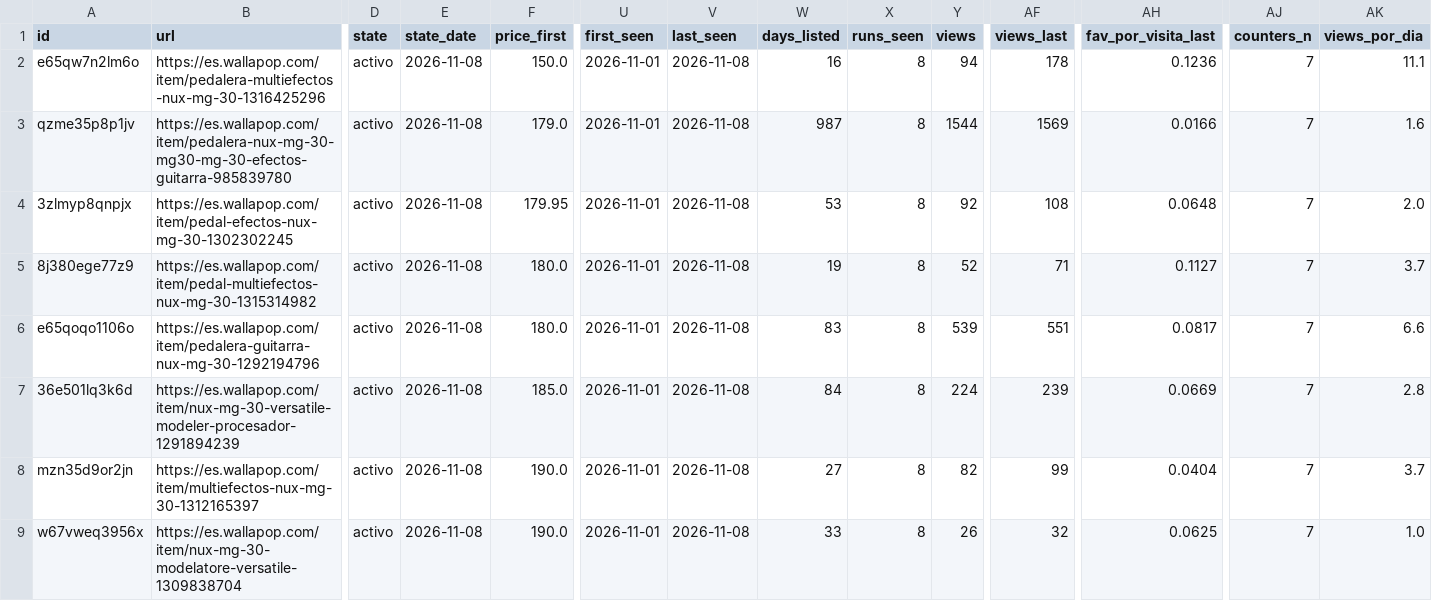
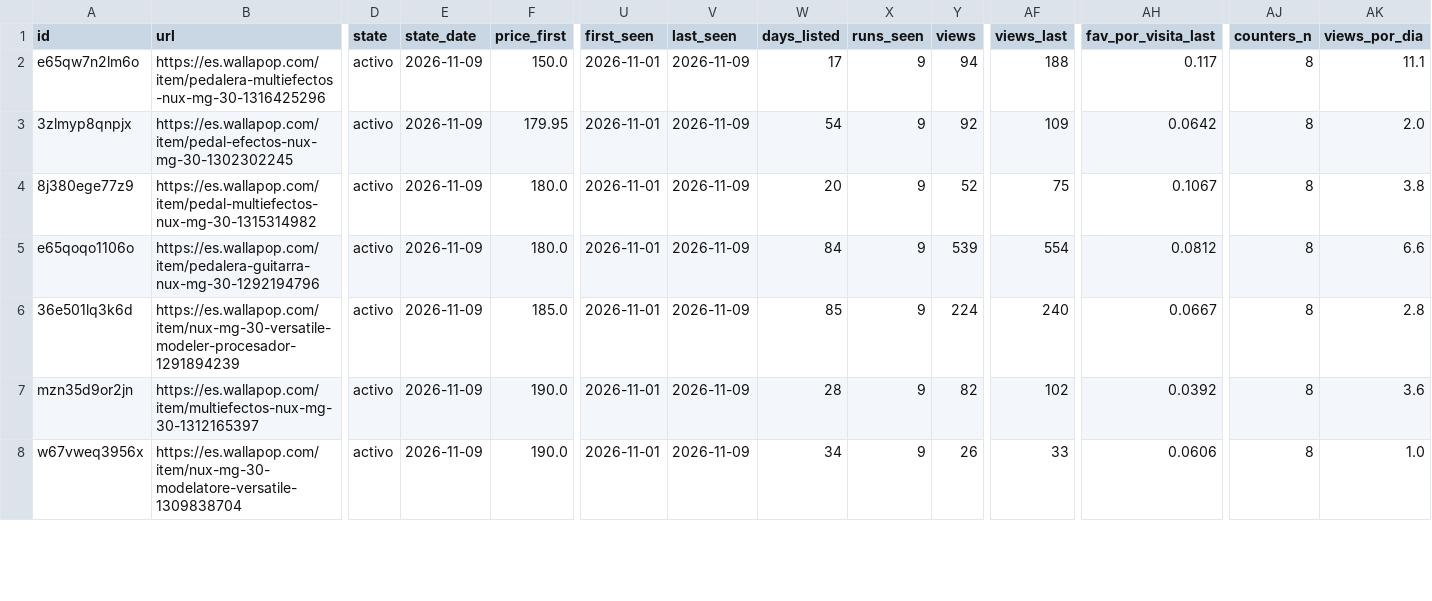
Before and after one commit to pablo16111991/market-analysis, a CSV file: second-hand/data/clean/nux-mg-30.csv, drawn as a sheet; only a part is shown, gaps mark what is left out; removed rows and columns are numbered as before the commit, all else as after; rows hold the shown columns only; the diff covers the shown part only; the diff names each change by its address in the sheet, - before the commit and + after, or states it on an @@ line.

```diff
--- a/second-hand/data/clean/nux-mg-30.csv
+++ b/second-hand/data/clean/nux-mg-30.csv
-E2 (state_date): 2026-11-08
+E2 (state_date): 2026-11-09
-V2 (last_seen): 2026-11-08
+V2 (last_seen): 2026-11-09
-W2 (days_listed): 16
+W2 (days_listed): 17
-X2 (runs_seen): 8
+X2 (runs_seen): 9
-AF2 (views_last): 178
+AF2 (views_last): 188
-AH2 (fav_por_visita_last): 0.1236
+AH2 (fav_por_visita_last): 0.117
-AJ2 (counters_n): 7
+AJ2 (counters_n): 8
-row 3: qzme35p8p1jv | https://es.wallapop.com/item/pedalera-nux-mg-30-mg30-mg-30-efectos-guitarra-985839780 | activo | 2026-11-08 | 179.0 | 2026-11-01 | 2026-11-08 | 987 | 8 | 1544 | 1569 | 0.0166 | 7 | 1.6
-E3:E8 (state_date): 2026-11-08
+E3:E8 (state_date): 2026-11-09
-V3:V8 (last_seen): 2026-11-08
+V3:V8 (last_seen): 2026-11-09
-W3 (days_listed): 53
+W3 (days_listed): 54
-X3:X8 (runs_seen): 8
+X3:X8 (runs_seen): 9
-AF3 (views_last): 108
+AF3 (views_last): 109
-AH3 (fav_por_visita_last): 0.0648
+AH3 (fav_por_visita_last): 0.0642
-AJ3:AJ8 (counters_n): 7
+AJ3:AJ8 (counters_n): 8
-W4 (days_listed): 19
+W4 (days_listed): 20
-AF4 (views_last): 71
+AF4 (views_last): 75
-AH4 (fav_por_visita_last): 0.1127
+AH4 (fav_por_visita_last): 0.1067
-AK4 (views_por_dia): 3.7
+AK4 (views_por_dia): 3.8
-W5 (days_listed): 83
+W5 (days_listed): 84
-AF5 (views_last): 551
+AF5 (views_last): 554
-AH5 (fav_por_visita_last): 0.0817
+AH5 (fav_por_visita_last): 0.0812
-W6 (days_listed): 84
+W6 (days_listed): 85
-AF6 (views_last): 239
+AF6 (views_last): 240
-AH6 (fav_por_visita_last): 0.0669
+AH6 (fav_por_visita_last): 0.0667
-W7 (days_listed): 27
+W7 (days_listed): 28
-AF7 (views_last): 99
+AF7 (views_last): 102
-AH7 (fav_por_visita_last): 0.0404
+AH7 (fav_por_visita_last): 0.0392
-AK7 (views_por_dia): 3.7
+AK7 (views_por_dia): 3.6
-W8 (days_listed): 33
+W8 (days_listed): 34
-AF8 (views_last): 32
+AF8 (views_last): 33
-AH8 (fav_por_visita_last): 0.0625
+AH8 (fav_por_visita_last): 0.0606
```
Also changed, not shown: 1 added row and 35 edited cells elsewhere in this file, second-hand/data/clean/kymco-k-xct-125.csv, second-hand/data/clean/kymco-super-dink-125.csv, 6 other files.
